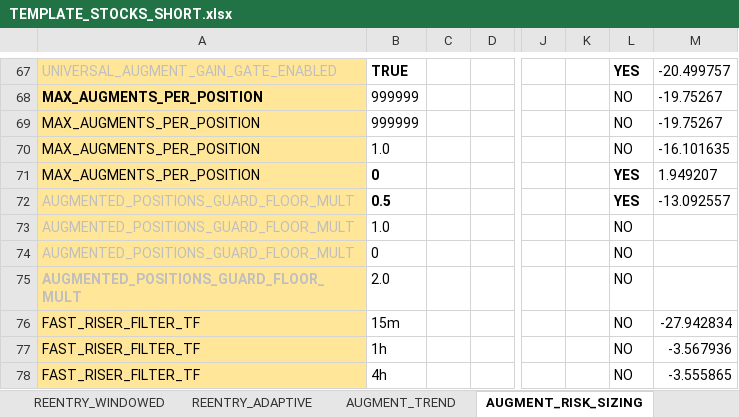
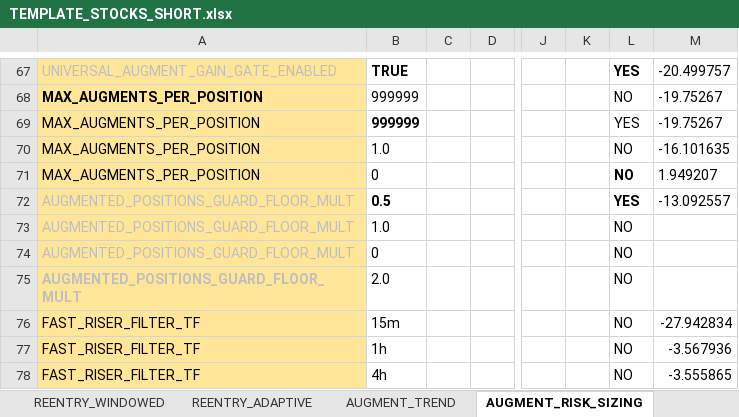
Before and after one commit to nielsvip/binance-sandbox, an Excel workbook: SPREADSHEETS/TEMPLATE_FINAL_NORM/TEMPLATE_STOCKS_SHORT.xlsx, sheet AUGMENT_RISK_SIZING, drawn as a sheet; only a part is shown, gaps mark what is left out; values as stored, in another font and other column widths than the file's, no borders; the diff names each change by its address in the sheet, - before the commit and + after, or states it on an @@ line.

```diff
--- a/SPREADSHEETS/TEMPLATE_FINAL_NORM/TEMPLATE_STOCKS_SHORT.xlsx (sheet AUGMENT_RISK_SIZING)
+++ b/SPREADSHEETS/TEMPLATE_FINAL_NORM/TEMPLATE_STOCKS_SHORT.xlsx (sheet AUGMENT_RISK_SIZING)
-B69 bold: off
+B69 bold: on
-L69: NO
+L69: YES
-B71 bold: on
+B71 bold: off
-L71: YES
+L71: NO
```
Also changed, not shown: 23 other files.
